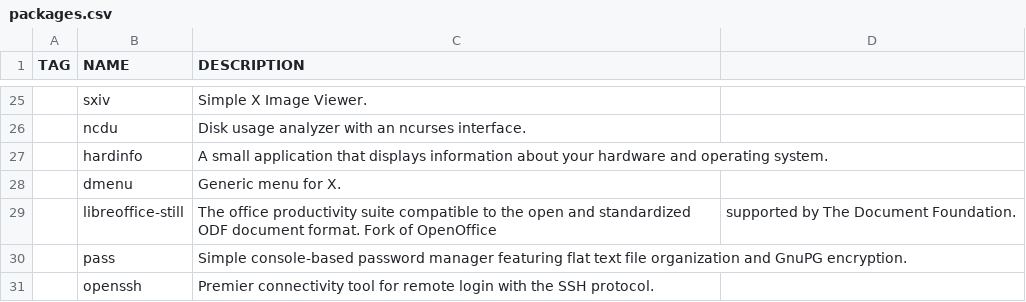
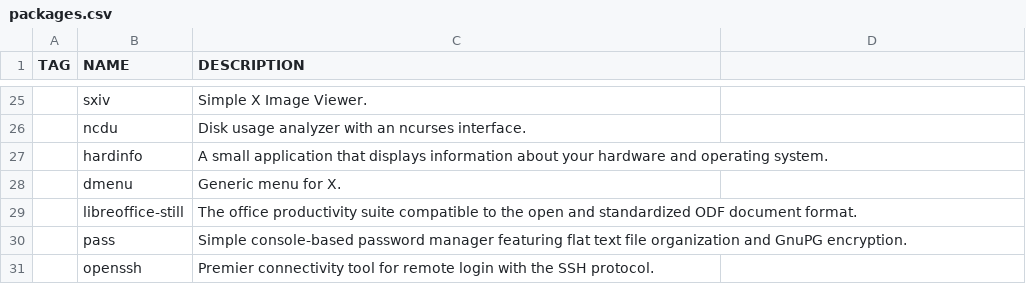
Before and after one commit to WIttyJudge/dotfiles, a CSV file: packages.csv, drawn as a sheet; only a part is shown, gaps mark what is left out; the diff names each change by its address in the sheet, - before the commit and + after, or states it on an @@ line.

Commit message:
Update packages.csv

```diff
--- a/packages.csv
+++ b/packages.csv
-C29 (DESCRIPTION): …document format. Fork of OpenOffice
+C29 (DESCRIPTION): …document format.
-D29: supported by The Document Foundation.
+D29: (empty)
```
